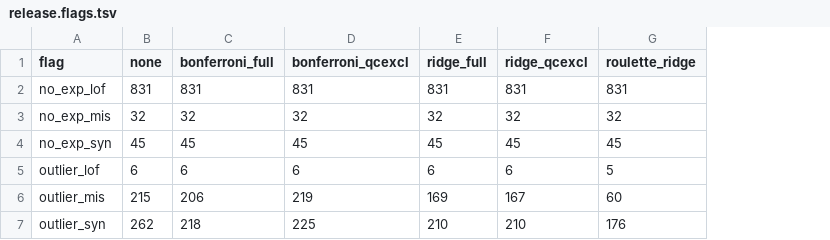
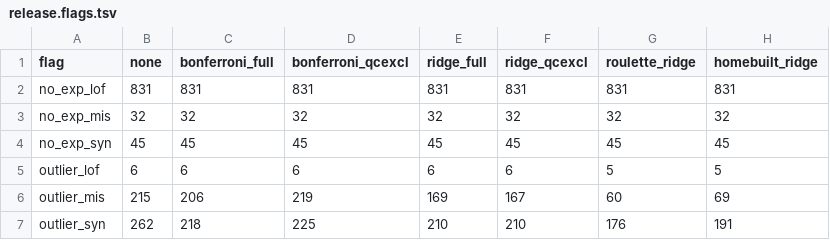
Before and after one commit to broadinstitute/gnomad-constraint, a TSV file: gnomad_constraint/plots/adj_r_syn_oe/followup/release.flags.tsv, drawn as a sheet; the diff names each change by its address in the sheet, - before the commit and + after, or states it on an @@ line.

```diff
--- a/gnomad_constraint/plots/adj_r_syn_oe/followup/release.flags.tsv
+++ b/gnomad_constraint/plots/adj_r_syn_oe/followup/release.flags.tsv
+column H (homebuilt_ridge), rows 2-7: 831 | 32 | 45 | 5 | 69 | 191
```
Also changed, not shown: gnomad_constraint/plots/adj_r_syn_oe/followup/downstream.deciles.tsv, gnomad_constraint/plots/adj_r_syn_oe/followup/downstream.hotspots.tsv, 6 other files.
